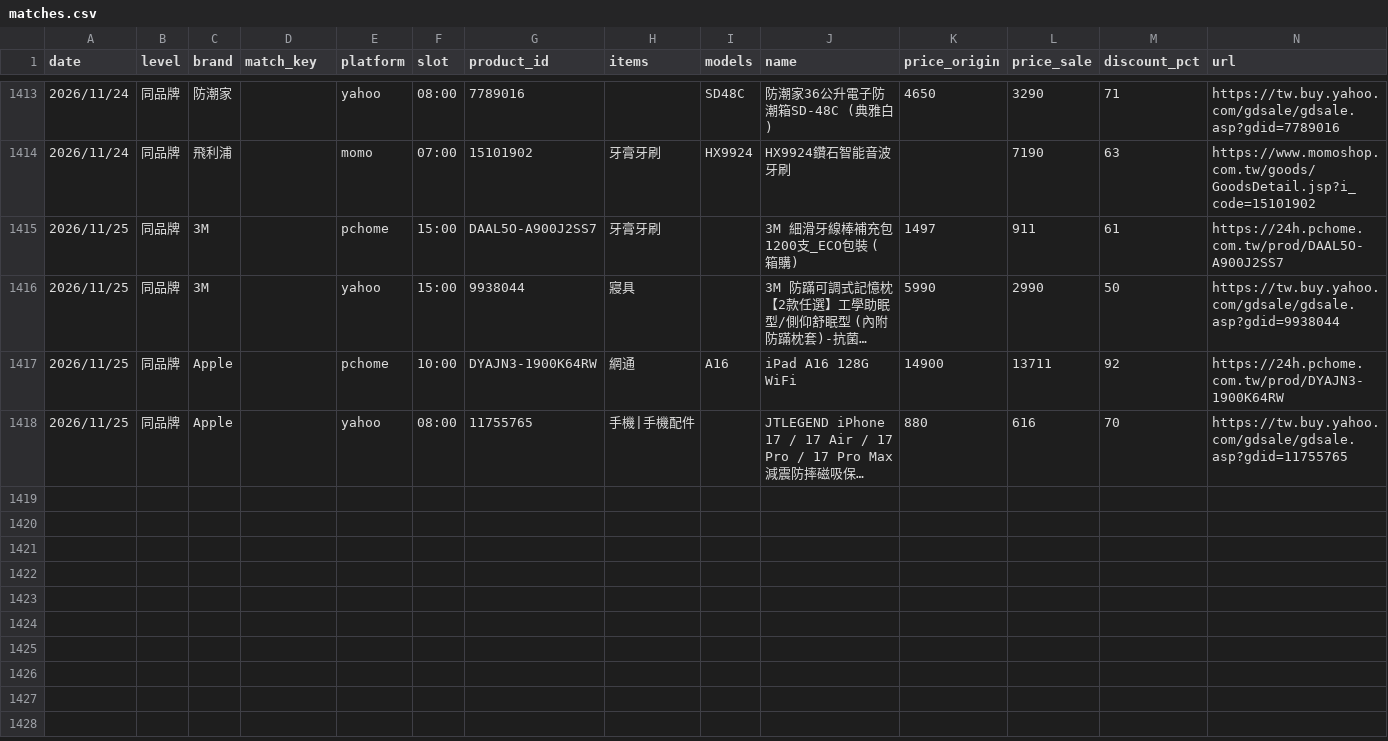
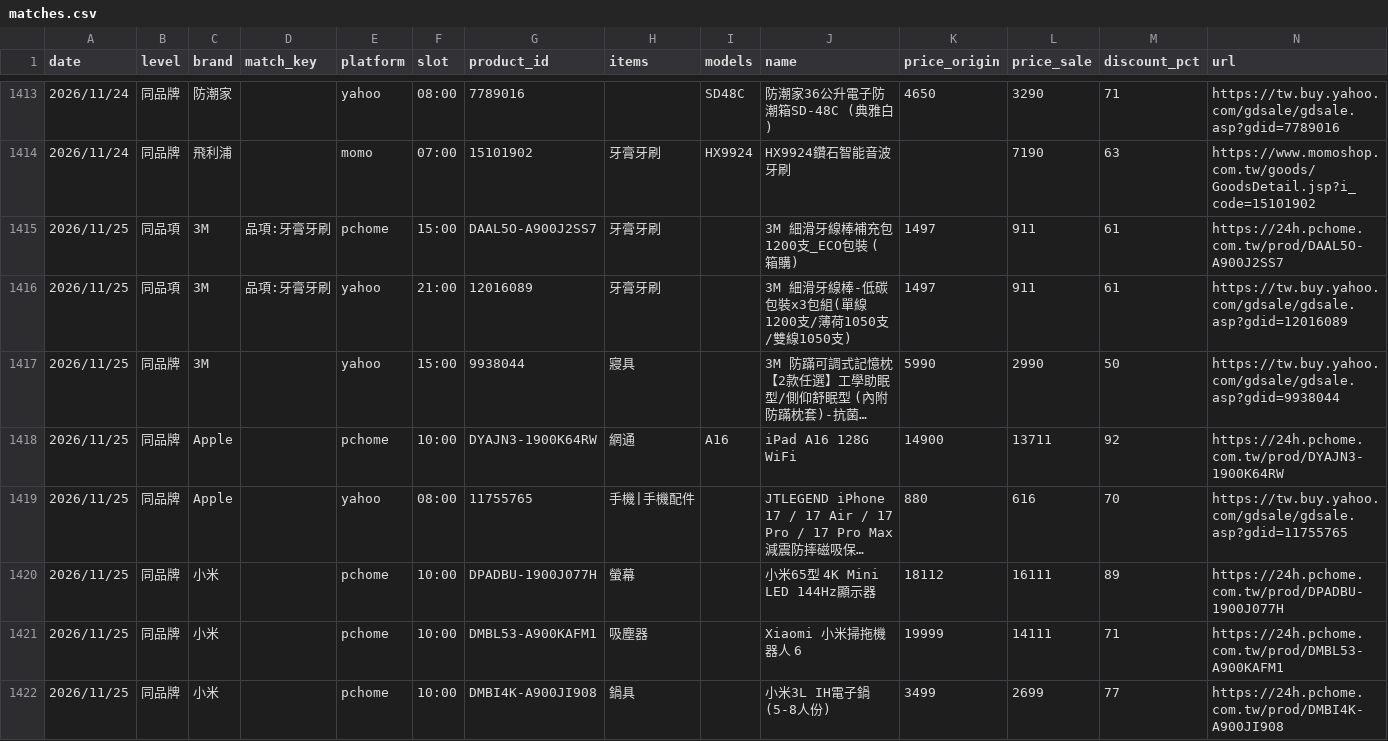
Before and after one commit to jerrycp-lab/momo-sales-monitor, a CSV file: compare/data/matches.csv, drawn as a sheet; only a part is shown, gaps mark what is left out; long unchanged cells end in …; the diff covers the shown part only; the diff names each change by its address in the sheet, - before the commit and + after, or states it on an @@ line.

```diff
--- a/compare/data/matches.csv
+++ b/compare/data/matches.csv
-B1415 (level): 同品牌
+B1415 (level): 同品項
-D1415 (match_key): (empty)
+D1415 (match_key): 品項:牙膏牙刷
+row 1416: 2026/11/25 | 同品項 | 3M | 品項:牙膏牙刷 | yahoo | 21:00 | 12016089 | 牙膏牙刷 |  | 3M 細滑牙線棒-低碳包裝x3包組(單線1200支/薄荷1050支/雙線1050支) | 1497 | 911 | 61 | https://tw.buy.yahoo.com/gdsale/gdsale.asp?gdid=12016089
+row 1420: 2026/11/25 | 同品牌 | 小米 |  | pchome | 10:00 | DPADBU-1900J077H | 螢幕 |  | 小米65型 4K Mini LED 144Hz顯示器 | 18112 | 16111 | 89 | https://24h.pchome.com.tw/prod/DPADBU-1900J077H
+row 1421: 2026/11/25 | 同品牌 | 小米 |  | pchome | 10:00 | DMBL53-A900KAFM1 | 吸塵器 |  | Xiaomi 小米掃拖機器人 6 | 19999 | 14111 | 71 | https://24h.pchome.com.tw/prod/DMBL53-A900KAFM1
+row 1422: 2026/11/25 | 同品牌 | 小米 |  | pchome | 10:00 | DMBI4K-A900JI908 | 鍋具 |  | 小米3L IH電子鍋(5-8人份) | 3499 | 2699 | 77 | https://24h.pchome.com.tw/prod/DMBI4K-A900JI908
```
Also changed, not shown: 8 added rows and 2 edited cells elsewhere in this file, compare/data/products_all.csv, compare/data/unknown_brands.csv, 1 other file.
